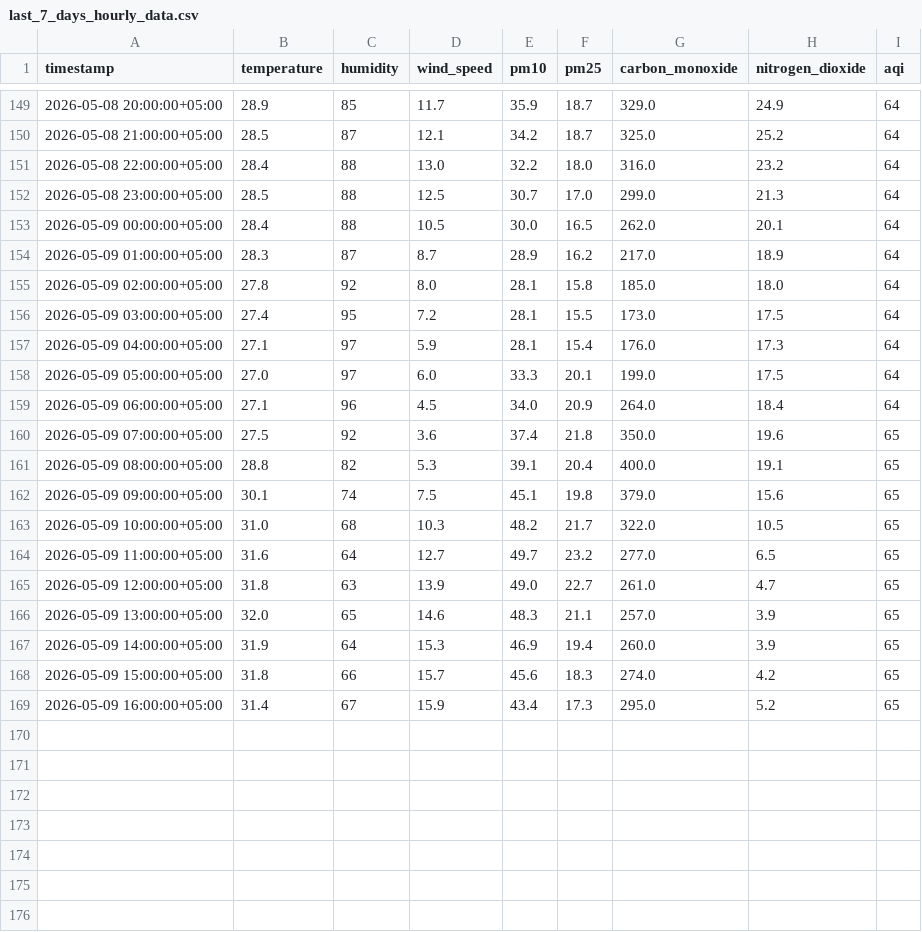
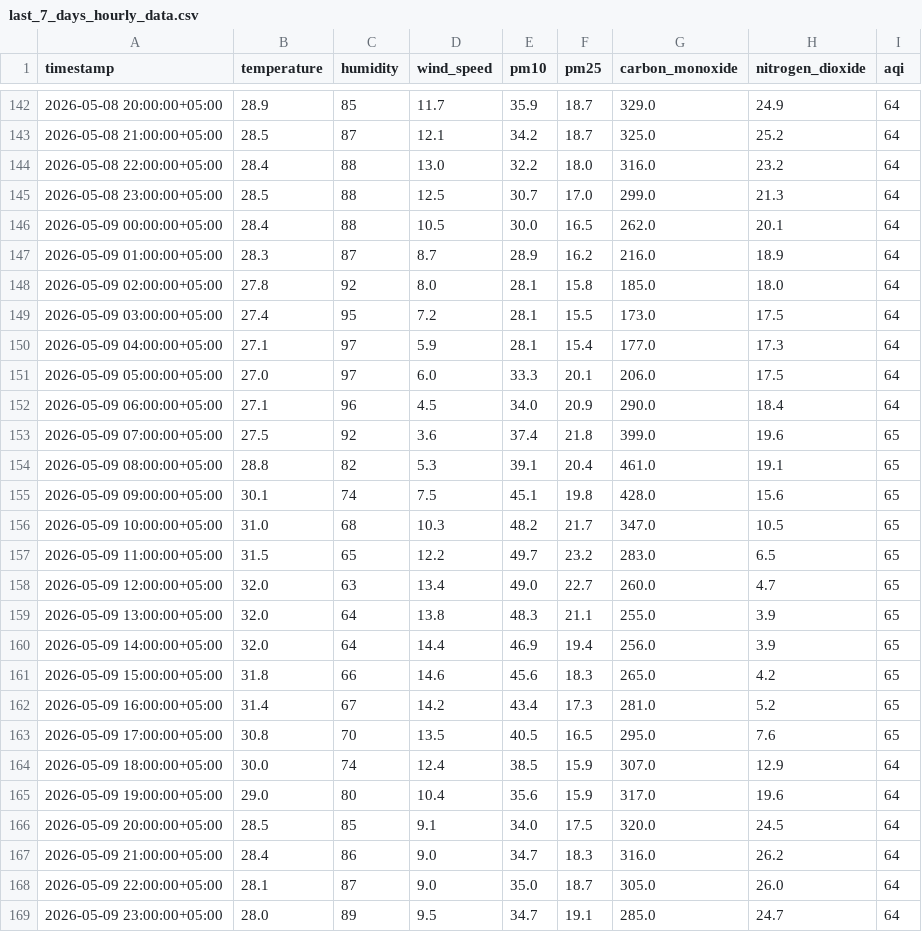
Before and after one commit to Qar-Raz/AQI-Predictor, a CSV file: data/last_7_days_hourly_data.csv, drawn as a sheet; only a part is shown, gaps mark what is left out; the diff covers the shown part only.

```diff
--- a/data/last_7_days_hourly_data.csv
+++ b/data/last_7_days_hourly_data.csv
@@ -153,17 +146,24 @@ timestamp,temperature,humidity,wind_speed,pm10,pm25,carbon_monoxide,nitrogen_dio
 2026-05-09 00:00:00+05:00,28.4,88,10.5,30.0,16.5,262.0,20.1,64
-2026-05-09 01:00:00+05:00,28.3,87,8.7,28.9,16.2,217.0,18.9,64
+2026-05-09 01:00:00+05:00,28.3,87,8.7,28.9,16.2,216.0,18.9,64
 2026-05-09 02:00:00+05:00,27.8,92,8.0,28.1,15.8,185.0,18.0,64
 2026-05-09 03:00:00+05:00,27.4,95,7.2,28.1,15.5,173.0,17.5,64
-2026-05-09 04:00:00+05:00,27.1,97,5.9,28.1,15.4,176.0,17.3,64
-2026-05-09 05:00:00+05:00,27.0,97,6.0,33.3,20.1,199.0,17.5,64
-2026-05-09 06:00:00+05:00,27.1,96,4.5,34.0,20.9,264.0,18.4,64
-2026-05-09 07:00:00+05:00,27.5,92,3.6,37.4,21.8,350.0,19.6,65
-2026-05-09 08:00:00+05:00,28.8,82,5.3,39.1,20.4,400.0,19.1,65
-2026-05-09 09:00:00+05:00,30.1,74,7.5,45.1,19.8,379.0,15.6,65
-2026-05-09 10:00:00+05:00,31.0,68,10.3,48.2,21.7,322.0,10.5,65
-2026-05-09 11:00:00+05:00,31.6,64,12.7,49.7,23.2,277.0,6.5,65
-2026-05-09 12:00:00+05:00,31.8,63,13.9,49.0,22.7,261.0,4.7,65
-2026-05-09 13:00:00+05:00,32.0,65,14.6,48.3,21.1,257.0,3.9,65
-2026-05-09 14:00:00+05:00,31.9,64,15.3,46.9,19.4,260.0,3.9,65
-2026-05-09 15:00:00+05:00,31.8,66,15.7,45.6,18.3,274.0,4.2,65
-2026-05-09 16:00:00+05:00,31.4,67,15.9,43.4,17.3,295.0,5.2,65
+2026-05-09 04:00:00+05:00,27.1,97,5.9,28.1,15.4,177.0,17.3,64
+2026-05-09 05:00:00+05:00,27.0,97,6.0,33.3,20.1,206.0,17.5,64
+2026-05-09 06:00:00+05:00,27.1,96,4.5,34.0,20.9,290.0,18.4,64
+2026-05-09 07:00:00+05:00,27.5,92,3.6,37.4,21.8,399.0,19.6,65
+2026-05-09 08:00:00+05:00,28.8,82,5.3,39.1,20.4,461.0,19.1,65
+2026-05-09 09:00:00+05:00,30.1,74,7.5,45.1,19.8,428.0,15.6,65
+2026-05-09 10:00:00+05:00,31.0,68,10.3,48.2,21.7,347.0,10.5,65
+2026-05-09 11:00:00+05:00,31.5,65,12.2,49.7,23.2,283.0,6.5,65
+2026-05-09 12:00:00+05:00,32.0,63,13.4,49.0,22.7,260.0,4.7,65
+2026-05-09 13:00:00+05:00,32.0,64,13.8,48.3,21.1,255.0,3.9,65
+2026-05-09 14:00:00+05:00,32.0,64,14.4,46.9,19.4,256.0,3.9,65
+2026-05-09 15:00:00+05:00,31.8,66,14.6,45.6,18.3,265.0,4.2,65
+2026-05-09 16:00:00+05:00,31.4,67,14.2,43.4,17.3,281.0,5.2,65
+2026-05-09 17:00:00+05:00,30.8,70,13.5,40.5,16.5,295.0,7.6,65
+2026-05-09 18:00:00+05:00,30.0,74,12.4,38.5,15.9,307.0,12.9,64
+2026-05-09 19:00:00+05:00,29.0,80,10.4,35.6,15.9,317.0,19.6,64
+2026-05-09 20:00:00+05:00,28.5,85,9.1,34.0,17.5,320.0,24.5,64
+2026-05-09 21:00:00+05:00,28.4,86,9.0,34.7,18.3,316.0,26.2,64
+2026-05-09 22:00:00+05:00,28.1,87,9.0,35.0,18.7,305.0,26.0,64
+2026-05-09 23:00:00+05:00,28.0,89,9.5,34.7,19.1,285.0,24.7,64
```
Also changed, not shown: 7 removed rows elsewhere in this file, data/karachi_daily_data_5_years.csv, data/last_7_days_daily_data.csv.
